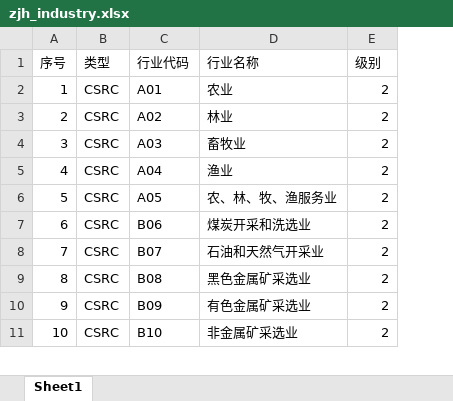
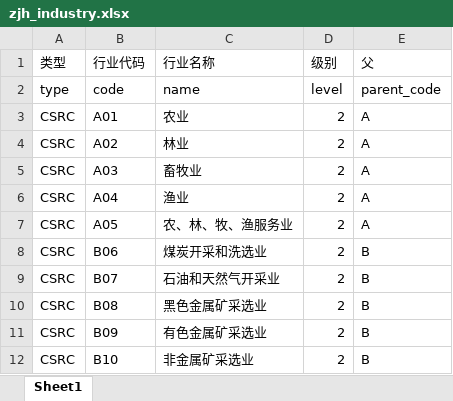
Before and after one commit to fanjingdan012/stock-crawler, an Excel workbook: data/zjh_industry.xlsx, sheet Sheet1, drawn as a sheet; only a part is shown; values as stored, in another font and other column widths than the file's, no borders; removed rows and columns are numbered as before the commit, all else as after; the diff names each change by its address in the sheet, - before the commit and + after, or states it on an @@ line.

```diff
--- a/data/zjh_industry.xlsx (sheet Sheet1)
+++ b/data/zjh_industry.xlsx (sheet Sheet1)
-column A (序号), rows 2-11: 1 | 2 | 3 | 4 | 5 | 6 | 7 | 8 | 9 | 10
+column E (父), rows 3-12: A | A | A | A | A | B | B | B | B | B
+row 2: type | code | name | level | parent_code
```
Also changed, not shown: 9 other files.
